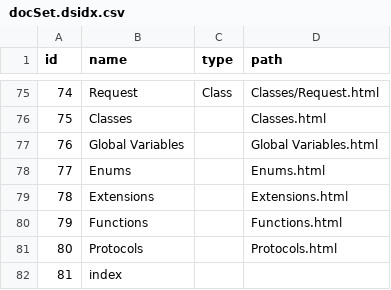
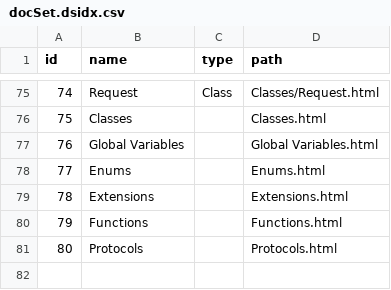
Before and after one commit to realm/jazzy-integration-specs, a CSV file: document_alamofire/after/docs/Alamofire.docset/Contents/Resources/docSet.dsidx.csv, drawn as a sheet; only a part is shown, gaps mark what is left out; the diff names each change by its address in the sheet, - before the commit and + after, or states it on an @@ line.

Commit message:
[IntegrationSpecs] Update for the removal of the index from the docset search index

```diff
--- a/document_alamofire/after/docs/Alamofire.docset/Contents/Resources/docSet.dsidx.csv
+++ b/document_alamofire/after/docs/Alamofire.docset/Contents/Resources/docSet.dsidx.csv
-row 82: 81 | index
```
Also changed, not shown: misc_jazzy_features/after/docs/MiscJazzyFeatures.docset/Contents/Resources/docSet.dsidx.csv.
